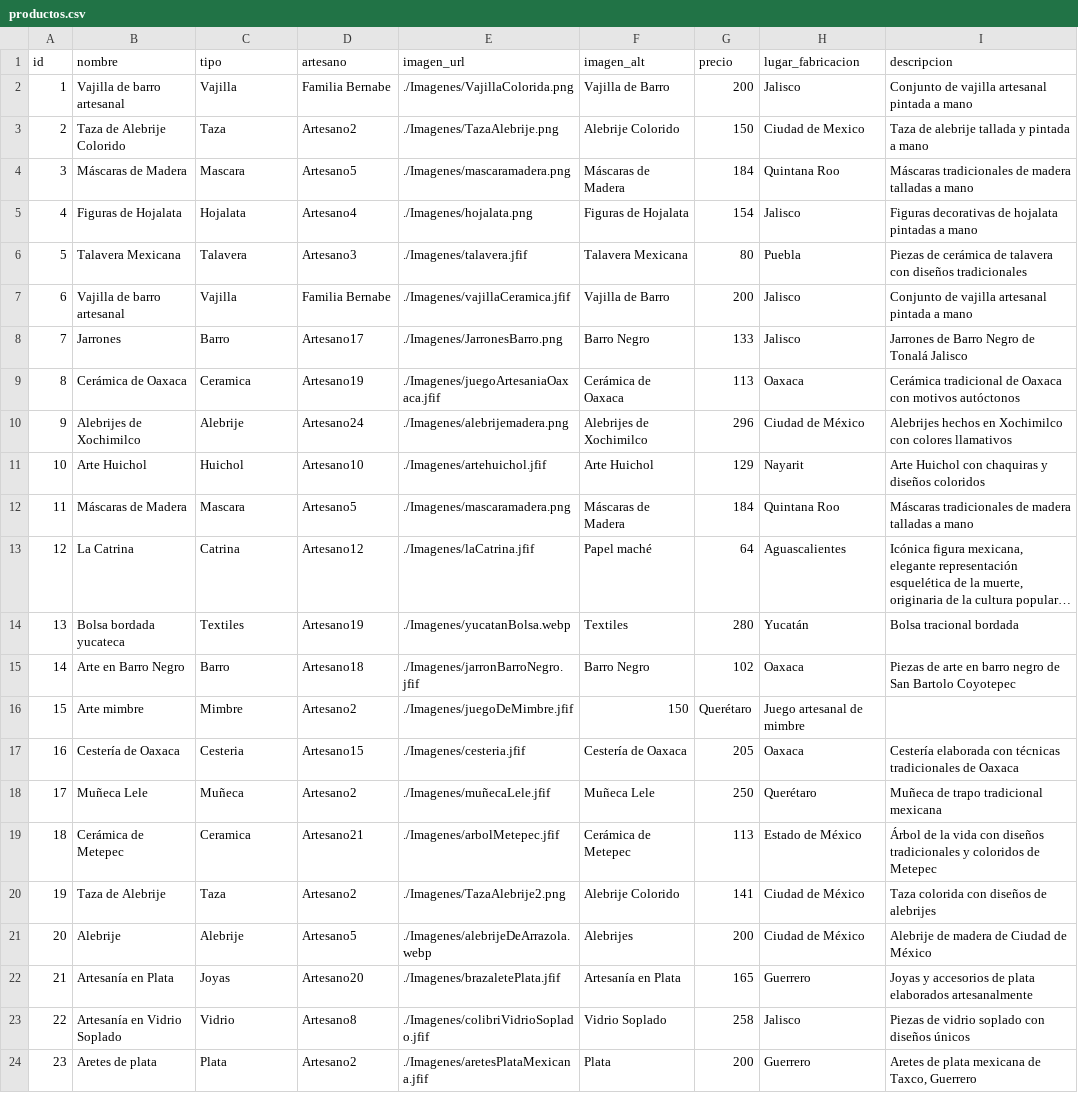
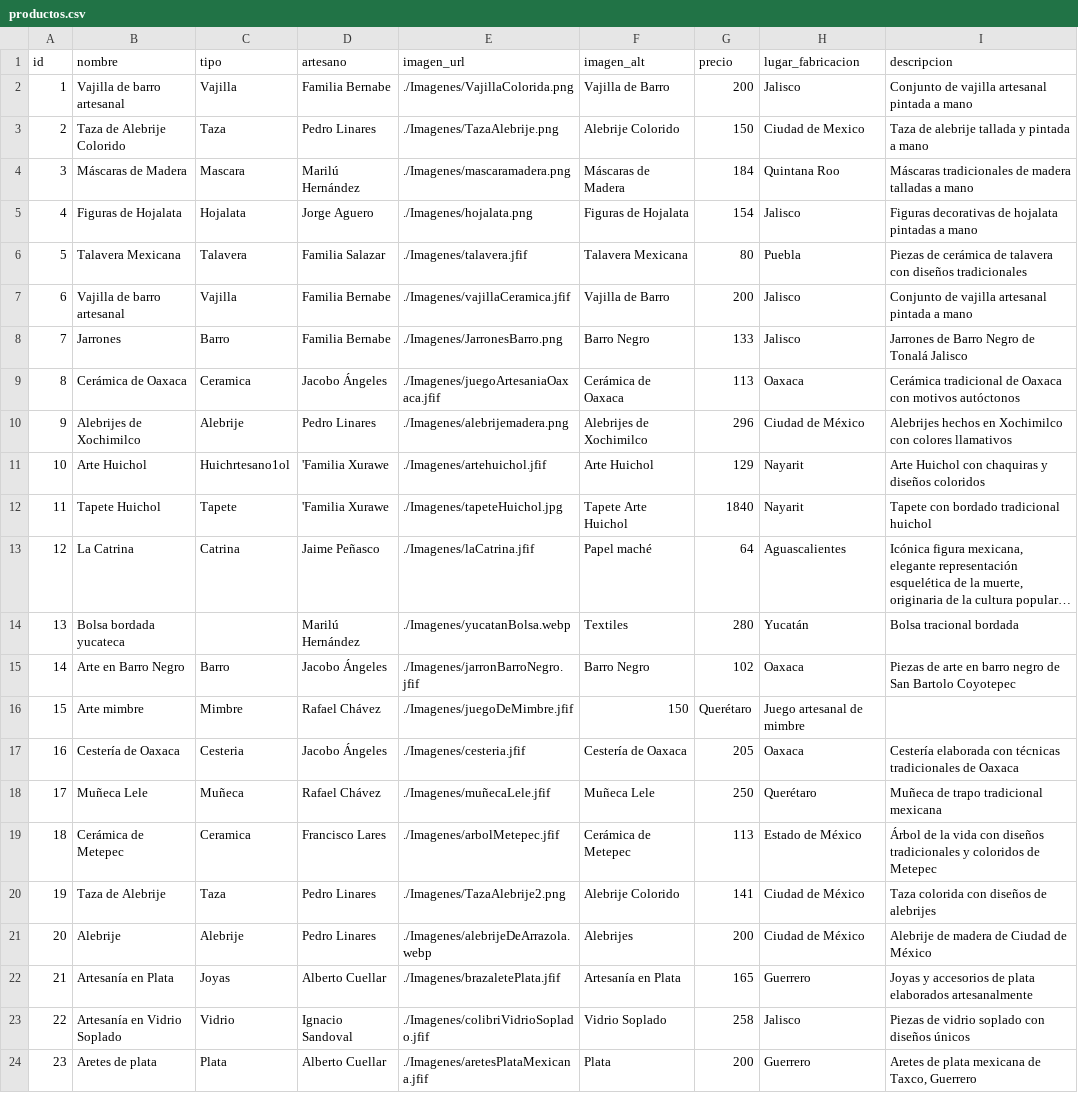
Before and after one commit to Dafneesanch23/herencia-mexicarties-frontend, a CSV file: Tienda/tiendaArtesanias/JS/productos.csv, drawn as a sheet; only a part is shown; long unchanged cells end in …; the diff covers the shown part only; the diff names each change by its address in the sheet, - before the commit and + after, or states it on an @@ line.

Commit message:
cambios modal tienda ropa

```diff
--- a/Tienda/tiendaArtesanias/JS/productos.csv
+++ b/Tienda/tiendaArtesanias/JS/productos.csv
-D3 (artesano): Artesano2
+D3 (artesano): Pedro Linares
-D4 (artesano): Artesano5
+D4 (artesano): Marilú Hernández
-D5 (artesano): Artesano4
+D5 (artesano): Jorge Aguero
-D6 (artesano): Artesano3
+D6 (artesano): Familia Salazar
-D8 (artesano): Artesano17
+D8 (artesano): Familia Bernabe
-D9 (artesano): Artesano19
+D9 (artesano): Jacobo Ángeles
-D10 (artesano): Artesano24
+D10 (artesano): Pedro Linares
-C11 (tipo): Huichol
+C11 (tipo): Huichrtesano1ol
-D11 (artesano): Artesano10
+D11 (artesano): 'Familia Xurawe
-B12 (nombre): Máscaras de Madera
+B12 (nombre): Tapete Huichol
-C12 (tipo): Mascara
+C12 (tipo): Tapete
-D12 (artesano): Artesano5
+D12 (artesano): 'Familia Xurawe
-E12 (imagen_url): ./Imagenes/mascaramadera.png
+E12 (imagen_url): ./Imagenes/tapeteHuichol.jpg
-F12 (imagen_alt): Máscaras de Madera
+F12 (imagen_alt): Tapete Arte Huichol
-G12 (precio): 184
+G12 (precio): 1840
-H12 (lugar_fabricacion): Quintana Roo
+H12 (lugar_fabricacion): Nayarit
-I12 (descripcion): Máscaras tradicionales de madera talladas a mano
+I12 (descripcion): Tapete con bordado tradicional huichol
-D13 (artesano): Artesano12
+D13 (artesano): Jaime Peñasco
-C14 (tipo): Textiles
+C14 (tipo): (empty)
-D14 (artesano): Artesano19
+D14 (artesano): Marilú Hernández
-D15 (artesano): Artesano18
+D15 (artesano): Jacobo Ángeles
-D16 (artesano): Artesano2
+D16 (artesano): Rafael Chávez
-D17 (artesano): Artesano15
+D17 (artesano): Jacobo Ángeles
-D18 (artesano): Artesano2
+D18 (artesano): Rafael Chávez
-D19 (artesano): Artesano21
+D19 (artesano): Francisco Lares
-D20 (artesano): Artesano2
+D20 (artesano): Pedro Linares
-D21 (artesano): Artesano5
+D21 (artesano): Pedro Linares
-D22 (artesano): Artesano20
+D22 (artesano): Alberto Cuellar
-D23 (artesano): Artesano8
+D23 (artesano): Ignacio Sandoval
-D24 (artesano): Artesano2
+D24 (artesano): Alberto Cuellar
```
Also changed, not shown: 7 edited cells elsewhere in this file, Tienda/tiendaRopa/JS/productosTienda.csv, 6 other files.
